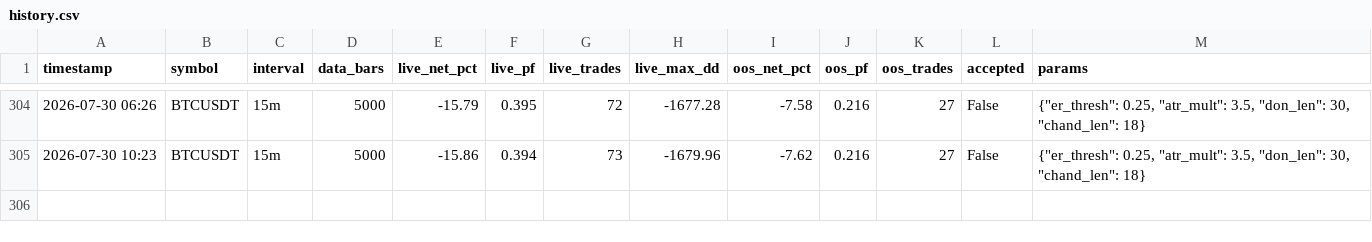
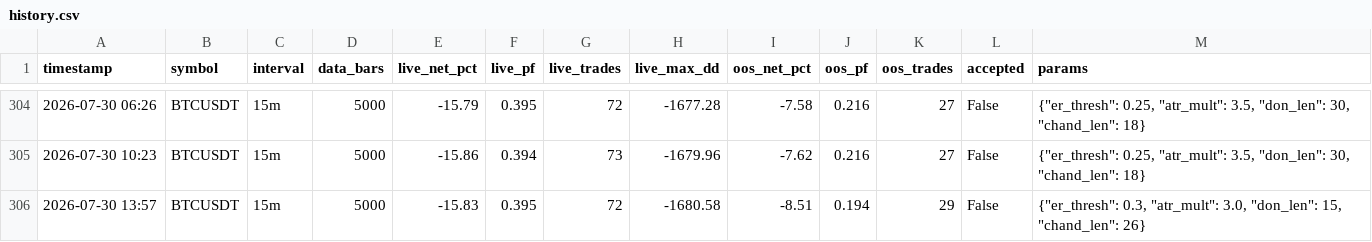
Before and after one commit to anothermario/bota, a CSV file: results/BTCUSDT/history.csv, drawn as a sheet; only a part is shown, gaps mark what is left out.

```diff
--- a/results/BTCUSDT/history.csv
+++ b/results/BTCUSDT/history.csv
@@ -305 +305,2 @@ timestamp,symbol,interval,data_bars,live_net_pct,live_pf,live_trades,live_max_dd
 2026-07-30 10:23,BTCUSDT,15m,5000,-15.86,0.394,73,-1679.96,-7.62,0.216,27,False,"{""er_thresh"": 0.25, ""atr_mult"": 3.5, ""don_len"": 30, ""chand_len"": 18}"
+2026-07-30 13:57,BTCUSDT,15m,5000,-15.83,0.395,72,-1680.58,-8.51,0.194,29,False,"{""er_thresh"": 0.3, ""atr_mult"": 3.0, ""don_len"": 15, ""chand_len"": 26}"
```
Also changed, not shown: data/BTCUSDT_15m.csv, data/ETCUSDT_15m.csv, 10 other files.
